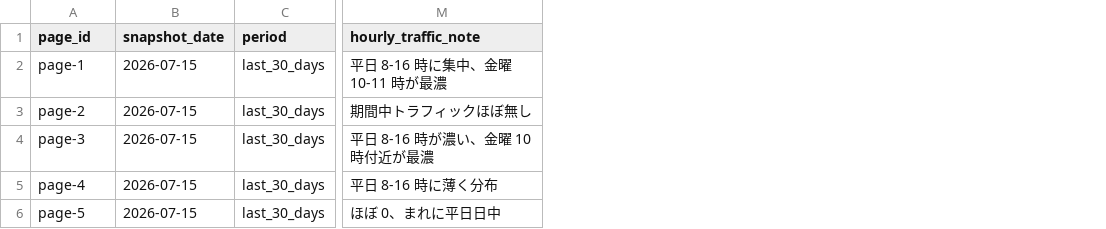
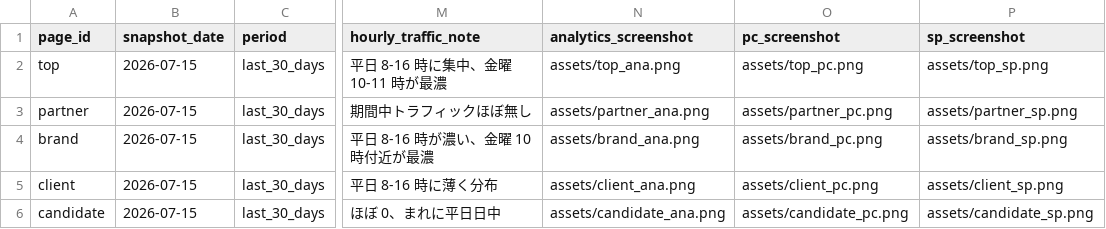
Before and after one commit to hoyahiroki/akkodis-marketing-portal, a CSV file: docs/claude-project/knowledge/page-analytics/page-analytics.csv, drawn as a sheet; only a part is shown, gaps mark what is left out; the diff names each change by its address in the sheet, - before the commit and + after, or states it on an @@ line.

```diff
--- a/docs/claude-project/knowledge/page-analytics/page-analytics.csv
+++ b/docs/claude-project/knowledge/page-analytics/page-analytics.csv
+column N (analytics_screenshot), rows 2-6: assets/top_ana.png | assets/partner_ana.png | assets/brand_ana.png | assets/client_ana.png | assets/candidate_ana.png
+column O (pc_screenshot), rows 2-6: assets/top_pc.png | assets/partner_pc.png | assets/brand_pc.png | assets/client_pc.png | assets/candidate_pc.png
+column P (sp_screenshot), rows 2-6: assets/top_sp.png | assets/partner_sp.png | assets/brand_sp.png | assets/client_sp.png | assets/candidate_sp.png
-A2 (page_id): page-1
+A2 (page_id): top
-A3 (page_id): page-2
+A3 (page_id): partner
-A4 (page_id): page-3
+A4 (page_id): brand
-A5 (page_id): page-4
+A5 (page_id): client
-A6 (page_id): page-5
+A6 (page_id): candidate
```
Also changed, not shown: 4 other files.
